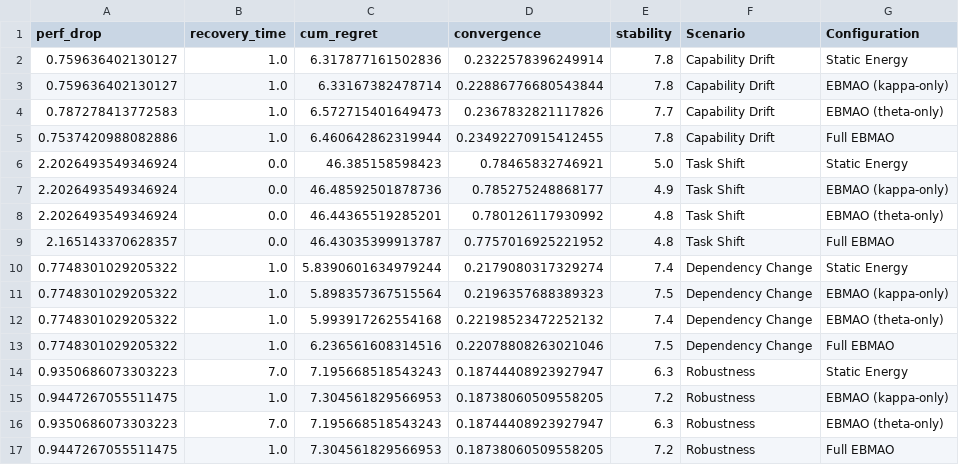
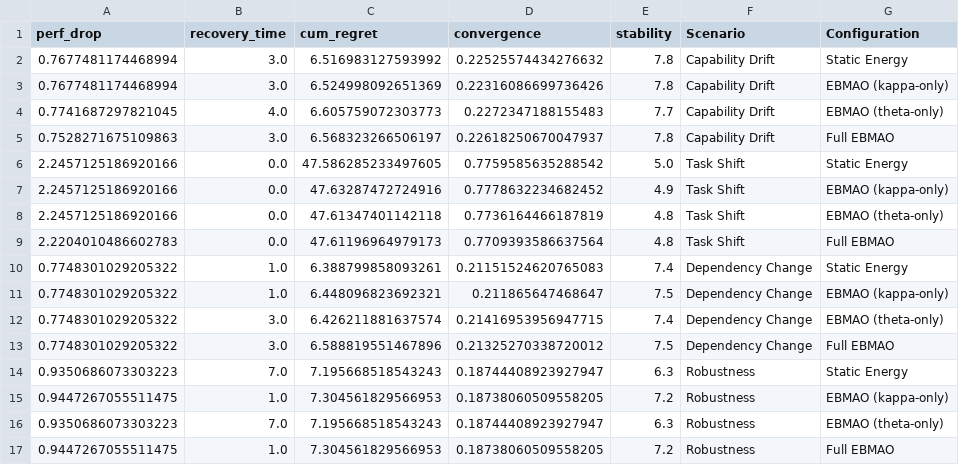
Before and after one commit to vetterjulius/agents-as-energy-landscapes, a CSV file: results/dynamic_adaptation_metrics.csv, drawn as a sheet.

```diff
--- a/results/dynamic_adaptation_metrics.csv
+++ b/results/dynamic_adaptation_metrics.csv
@@ -1,14 +1,14 @@
 perf_drop,recovery_time,cum_regret,convergence,stability,Scenario,Configuration
-0.759636402130127,1.0,6.317877161502836,0.2322578396249914,7.8,Capability Drift,Static Energy
-0.759636402130127,1.0,6.33167382478714,0.22886776680543844,7.8,Capability Drift,EBMAO (kappa-only)
-0.787278413772583,1.0,6.572715401649473,0.2367832821117826,7.7,Capability Drift,EBMAO (theta-only)
-0.7537420988082886,1.0,6.460642862319944,0.23492270915412455,7.8,Capability Drift,Full EBMAO
-2.2026493549346924,0.0,46.385158598423,0.78465832746921,5.0,Task Shift,Static Energy
-2.2026493549346924,0.0,46.48592501878736,0.785275248868177,4.9,Task Shift,EBMAO (kappa-only)
-2.2026493549346924,0.0,46.44365519285201,0.780126117930992,4.8,Task Shift,EBMAO (theta-only)
-2.165143370628357,0.0,46.43035399913787,0.7757016925221952,4.8,Task Shift,Full EBMAO
-0.7748301029205322,1.0,5.8390601634979244,0.2179080317329274,7.4,Dependency Change,Static Energy
-0.7748301029205322,1.0,5.898357367515564,0.2196357688389323,7.5,Dependency Change,EBMAO (kappa-only)
-0.7748301029205322,1.0,5.993917262554168,0.22198523472252132,7.4,Dependency Change,EBMAO (theta-only)
-0.7748301029205322,1.0,6.236561608314516,0.22078808263021046,7.5,Dependency Change,Full EBMAO
+0.7677481174468994,3.0,6.516983127593992,0.22525574434276632,7.8,Capability Drift,Static Energy
+0.7677481174468994,3.0,6.524998092651369,0.22316086699736426,7.8,Capability Drift,EBMAO (kappa-only)
+0.7741687297821045,4.0,6.605759072303773,0.2272347188155483,7.7,Capability Drift,EBMAO (theta-only)
+0.7528271675109863,3.0,6.568323266506197,0.22618250670047937,7.8,Capability Drift,Full EBMAO
+2.2457125186920166,0.0,47.586285233497605,0.7759585635288542,5.0,Task Shift,Static Energy
+2.2457125186920166,0.0,47.63287472724916,0.7778632234682452,4.9,Task Shift,EBMAO (kappa-only)
+2.2457125186920166,0.0,47.61347401142118,0.7736164466187819,4.8,Task Shift,EBMAO (theta-only)
+2.2204010486602783,0.0,47.61196964979173,0.7709393586637564,4.8,Task Shift,Full EBMAO
+0.7748301029205322,1.0,6.388799858093261,0.21151524620765083,7.4,Dependency Change,Static Energy
+0.7748301029205322,1.0,6.448096823692321,0.211865647468647,7.5,Dependency Change,EBMAO (kappa-only)
+0.7748301029205322,3.0,6.426211881637574,0.21416953956947715,7.4,Dependency Change,EBMAO (theta-only)
+0.7748301029205322,3.0,6.588819551467896,0.21325270338720012,7.5,Dependency Change,Full EBMAO
 0.9350686073303223,7.0,7.195668518543243,0.18744408923927947,6.3,Robustness,Static Energy
```
Also changed, not shown: results/benchmark_results.csv, results/benchmark_results_summary.csv, 44 other files.
